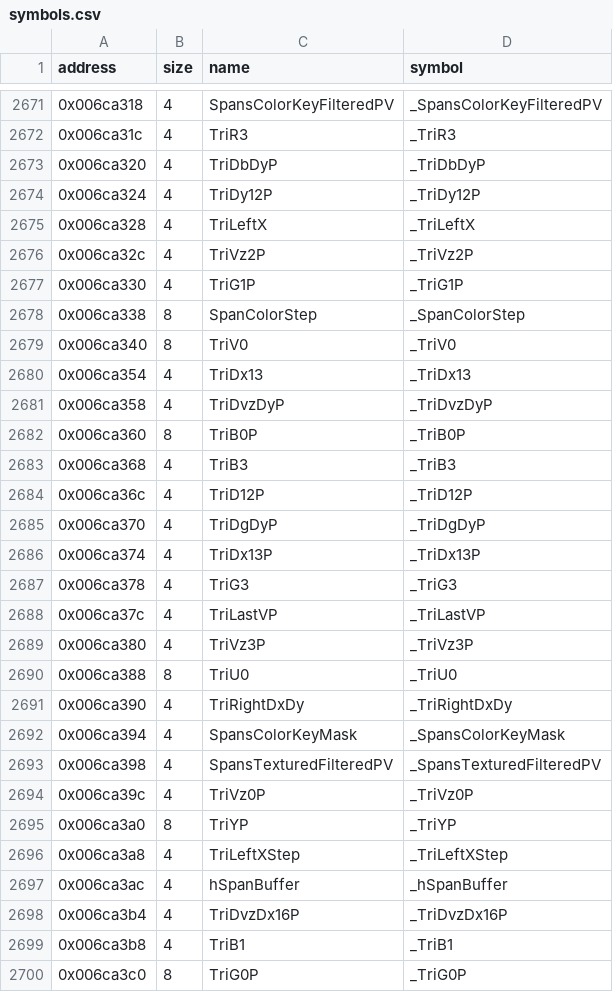
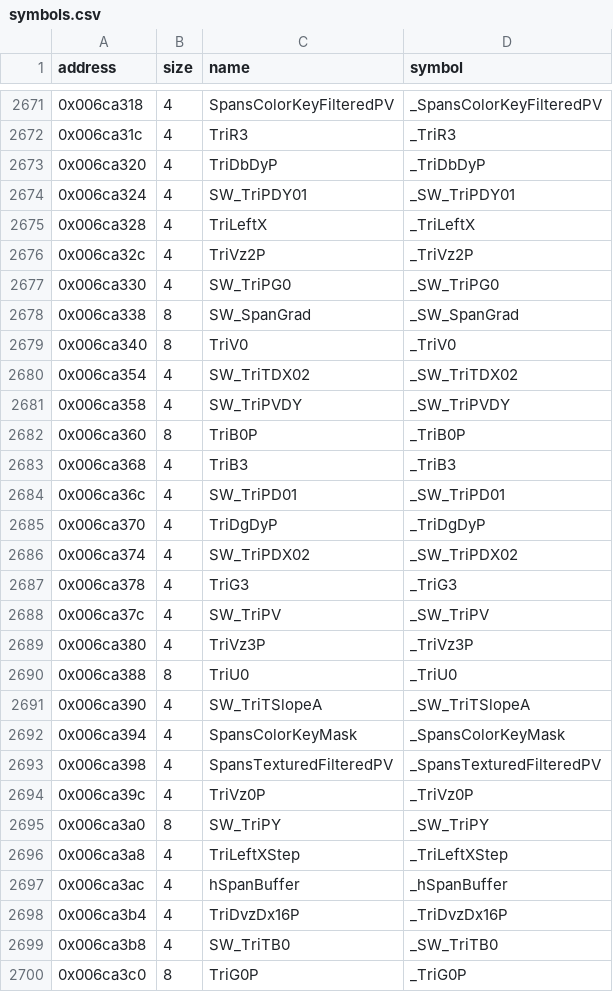
Before and after one commit to LostArtefacts/tr03, a CSV file: config/symbols.csv, drawn as a sheet; only a part is shown, gaps mark what is left out; the diff covers the shown part only.

Commit message:
Use TR4's names for the software rasterizer

```diff
--- a/config/symbols.csv
+++ b/config/symbols.csv
@@ -2673,20 +2673,20 @@ address,size,name,symbol
 0x006ca320,4,TriDbDyP,_TriDbDyP
-0x006ca324,4,TriDy12P,_TriDy12P
+0x006ca324,4,SW_TriPDY01,_SW_TriPDY01
 0x006ca328,4,TriLeftX,_TriLeftX
 0x006ca32c,4,TriVz2P,_TriVz2P
-0x006ca330,4,TriG1P,_TriG1P
-0x006ca338,8,SpanColorStep,_SpanColorStep
+0x006ca330,4,SW_TriPG0,_SW_TriPG0
+0x006ca338,8,SW_SpanGrad,_SW_SpanGrad
 0x006ca340,8,TriV0,_TriV0
-0x006ca354,4,TriDx13,_TriDx13
-0x006ca358,4,TriDvzDyP,_TriDvzDyP
+0x006ca354,4,SW_TriTDX02,_SW_TriTDX02
+0x006ca358,4,SW_TriPVDY,_SW_TriPVDY
 0x006ca360,8,TriB0P,_TriB0P
 0x006ca368,4,TriB3,_TriB3
-0x006ca36c,4,TriD12P,_TriD12P
+0x006ca36c,4,SW_TriPD01,_SW_TriPD01
 0x006ca370,4,TriDgDyP,_TriDgDyP
-0x006ca374,4,TriDx13P,_TriDx13P
+0x006ca374,4,SW_TriPDX02,_SW_TriPDX02
 0x006ca378,4,TriG3,_TriG3
-0x006ca37c,4,TriLastVP,_TriLastVP
+0x006ca37c,4,SW_TriPV,_SW_TriPV
 0x006ca380,4,TriVz3P,_TriVz3P
 0x006ca388,8,TriU0,_TriU0
-0x006ca390,4,TriRightDxDy,_TriRightDxDy
+0x006ca390,4,SW_TriTSlopeA,_SW_TriTSlopeA
 0x006ca394,4,SpansColorKeyMask,_SpansColorKeyMask
@@ -2694,3 +2694,3 @@ address,size,name,symbol
 0x006ca39c,4,TriVz0P,_TriVz0P
-0x006ca3a0,8,TriYP,_TriYP
+0x006ca3a0,8,SW_TriPY,_SW_TriPY
 0x006ca3a8,4,TriLeftXStep,_TriLeftXStep
@@ -2698,3 +2698,3 @@ address,size,name,symbol
 0x006ca3b4,4,TriDvzDx16P,_TriDvzDx16P
-0x006ca3b8,4,TriB1,_TriB1
+0x006ca3b8,4,SW_TriTB0,_SW_TriTB0
 0x006ca3c0,8,TriG0P,_TriG0P
```
Also changed, not shown: 132 edited cells elsewhere in this file, 2 other files.
